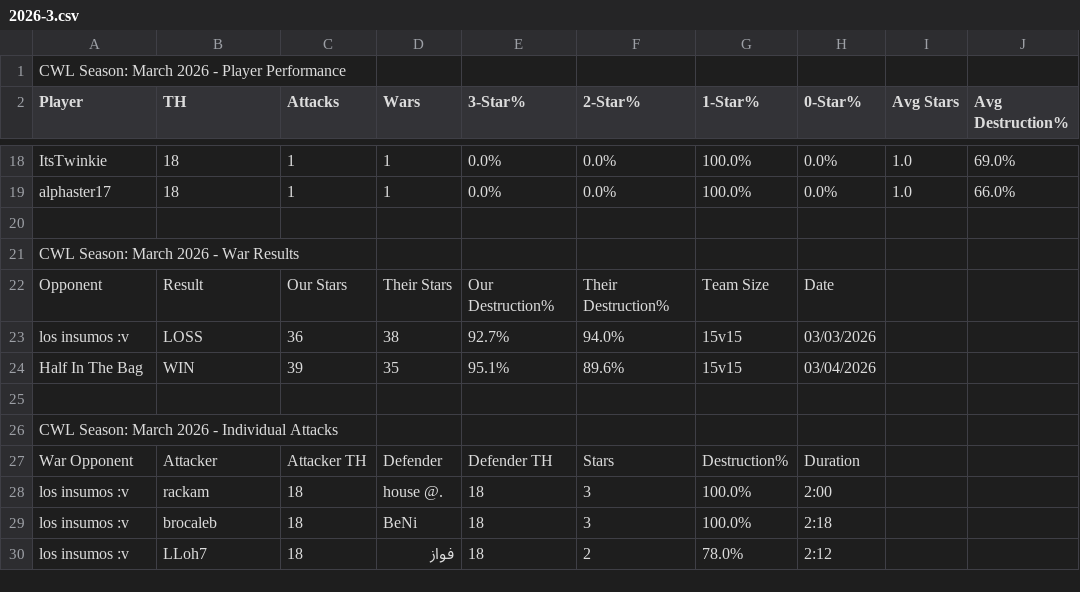
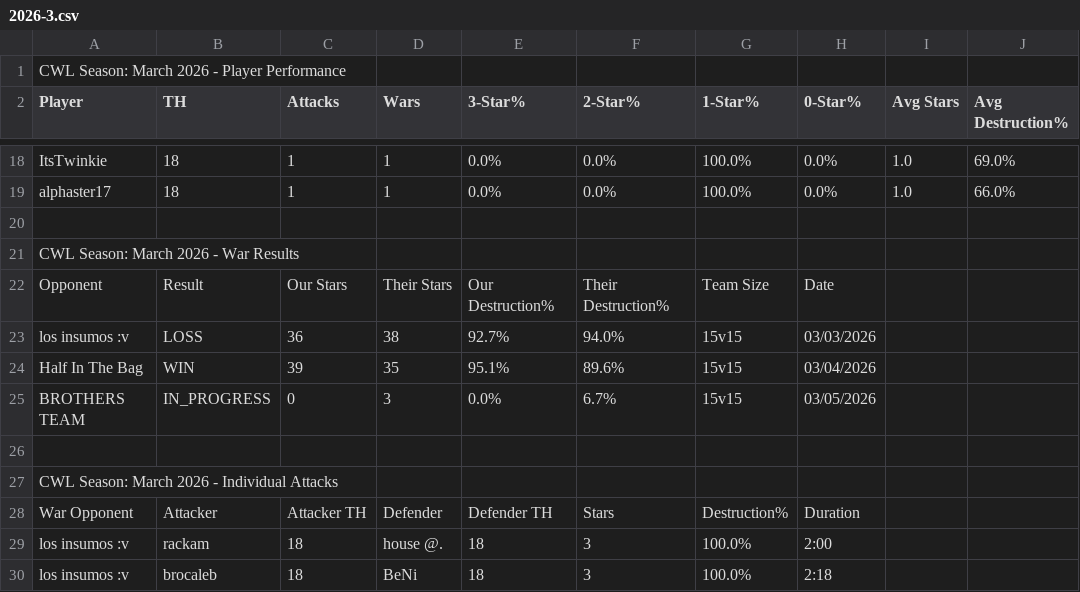
Before and after one commit to Silvester13-SOS/clash-war-analytics, a CSV file: docs/data/cwl-season/2026-3.csv, drawn as a sheet; only a part is shown, gaps mark what is left out; the shorter side is filled out with more unchanged rows; the diff names each change by its address in the sheet, - before the commit and + after, or states it on an @@ line.

```diff
--- a/docs/data/cwl-season/2026-3.csv
+++ b/docs/data/cwl-season/2026-3.csv
+row 25: BROTHERS TEAM | IN_PROGRESS | 0 | 3 | 0.0% | 6.7% | 15v15 | 03/05/2026
```
Also changed, not shown: 10 other files.
